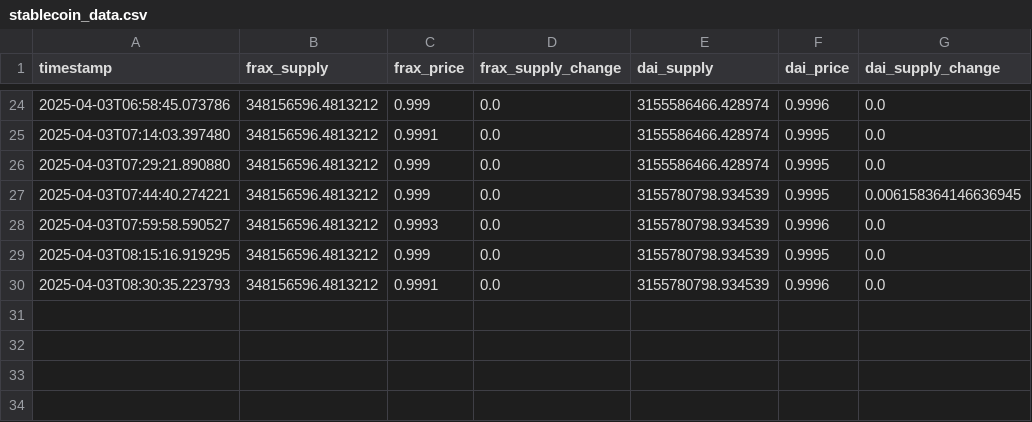
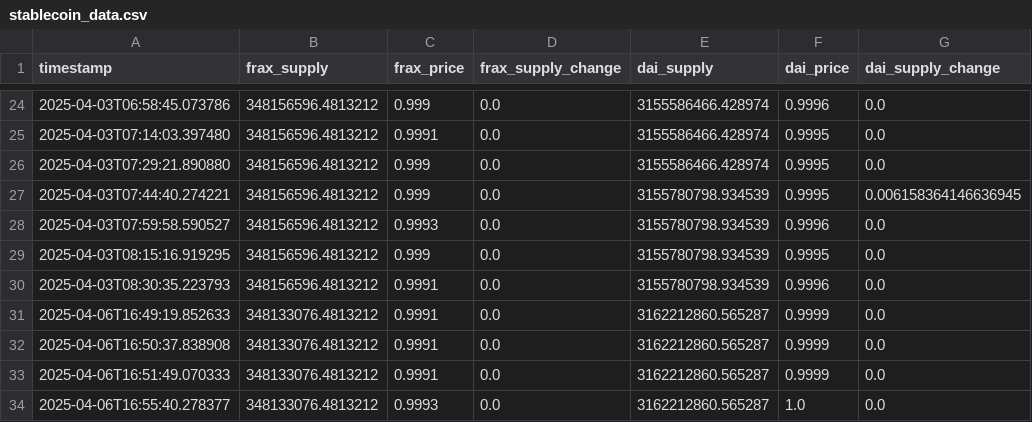
Before and after one commit to sqryxz/stablecoin-shift, a CSV file: data/stablecoin_data.csv, drawn as a sheet; only a part is shown, gaps mark what is left out; the diff names each change by its address in the sheet, - before the commit and + after, or states it on an @@ line.

Commit message:
Enhance velocity tracker with hourly data collection, visualization, and improved error handling

```diff
--- a/data/stablecoin_data.csv
+++ b/data/stablecoin_data.csv
+row 31: 2025-04-06T16:49:19.852633 | 348133076.4813212 | 0.9991 | 0.0 | 3162212860.565287 | 0.9999 | 0.0
+row 32: 2025-04-06T16:50:37.838908 | 348133076.4813212 | 0.9991 | 0.0 | 3162212860.565287 | 0.9999 | 0.0
+row 33: 2025-04-06T16:51:49.070333 | 348133076.4813212 | 0.9991 | 0.0 | 3162212860.565287 | 0.9999 | 0.0
+row 34: 2025-04-06T16:55:40.278377 | 348133076.4813212 | 0.9993 | 0.0 | 3162212860.565287 | 1.0 | 0.0
```
Also changed, not shown: 5 other files.
